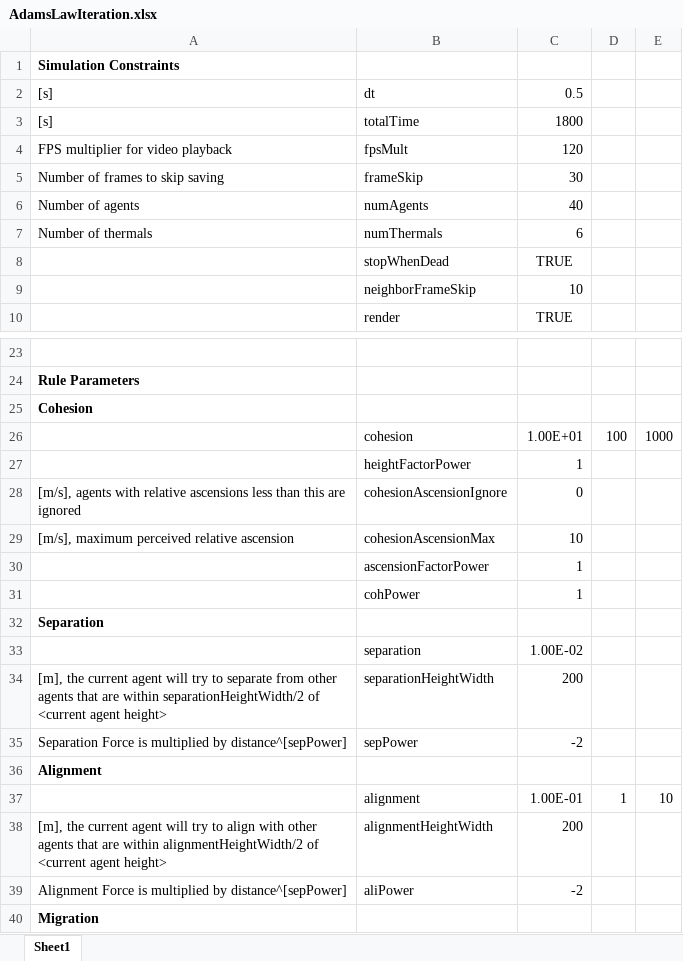
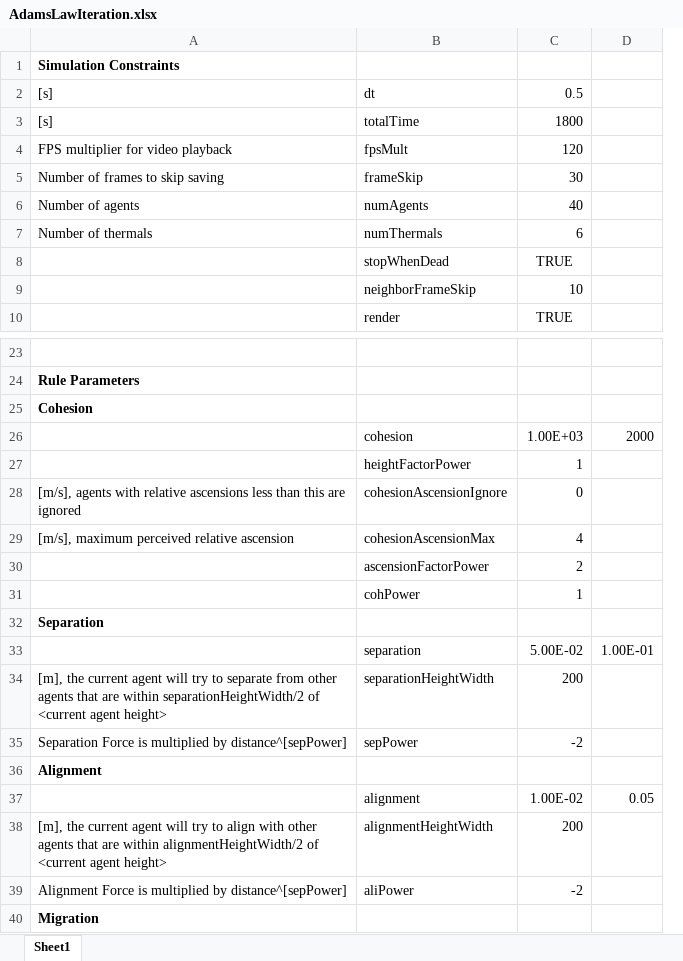
Before and after one commit to wvu-robotics/REU_MatlabSim, an Excel workbook: matlab/REU_2022/Topic_3_Soaring/Sim Draft 1/Code of Laws/AdamsLawIteration.xlsx, sheet Sheet1, drawn as a sheet; only a part is shown, gaps mark what is left out; values as stored, in another font and other column widths than the file's, no borders; removed rows and columns are numbered as before the commit, all else as after; the diff names each change by its address in the sheet, - before the commit and + after, or states it on an @@ line.

```diff
--- a/matlab/REU_2022/Topic_3_Soaring/Sim Draft 1/Code of Laws/AdamsLawIteration.xlsx (sheet Sheet1)
+++ b/matlab/REU_2022/Topic_3_Soaring/Sim Draft 1/Code of Laws/AdamsLawIteration.xlsx (sheet Sheet1)
-column D, rows 26-37: 100 |  |  |  |  |  |  |  |  |  |  | 1
-column E, rows 26-37: 1000 |  |  |  |  |  |  |  |  |  |  | 10
+column D, rows 26-37: 2000 |  |  |  |  |  |  | 1.00E-01 |  |  |  | 0.05
-C26: 1.00E+01
+C26: 1.00E+03
-C29: 10
+C29: 4
-C30: 1
+C30: 2
-C33: 1.00E-02
+C33: 5.00E-02
-C37: 1.00E-01
+C37: 1.00E-02
```
Also changed, not shown: 2 other files.
